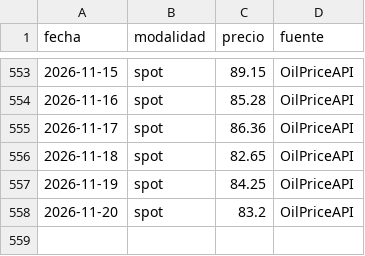
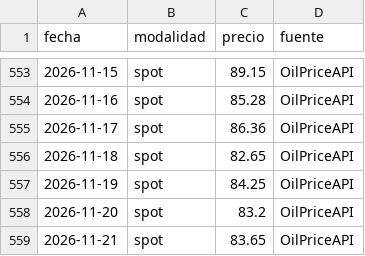
Before and after one commit to yartoorsdar/gasolina-gt, a CSV file: data/db/wti.csv, drawn as a sheet; only a part is shown, gaps mark what is left out.

```diff
--- a/data/db/wti.csv
+++ b/data/db/wti.csv
@@ -558 +558,2 @@ fecha,modalidad,precio,fuente
 2026-11-20,spot,83.2,OilPriceAPI
+2026-11-21,spot,83.65,OilPriceAPI
```
Also changed, not shown: data/db/articulos.csv, 1 other file.
